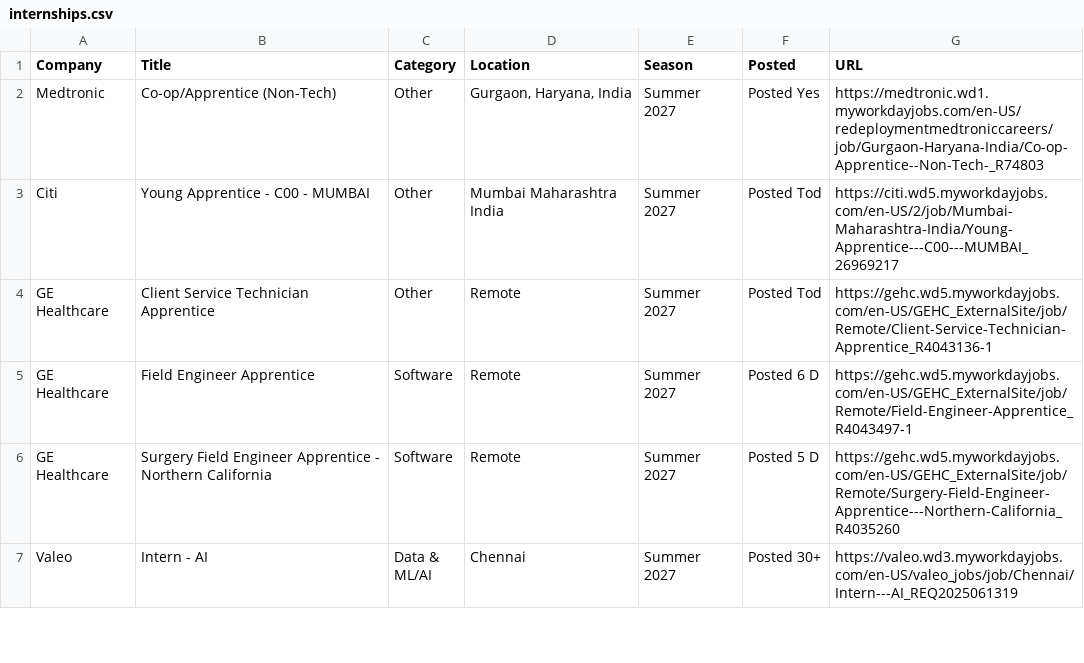
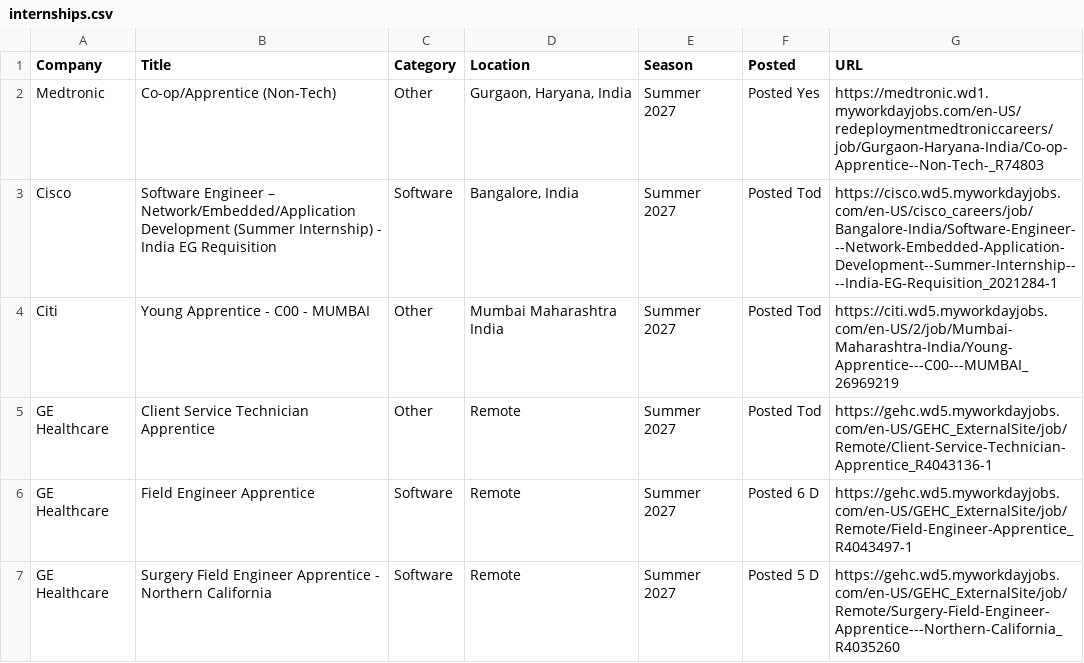
Before and after one commit to 10vulture1005/interns-work, a CSV file: data/internships.csv, drawn as a sheet; only a part is shown; the shorter side is filled out with more unchanged rows.

Commit message:
chore: update internships (2026-08-21 09:09 UTC)

```diff
--- a/data/internships.csv
+++ b/data/internships.csv
@@ -2,3 +2,4 @@ Company,Title,Category,Location,Season,Posted,URL
 Medtronic,Co-op/Apprentice (Non-Tech),Other,"Gurgaon, Haryana, India",Summer 2027,Posted Yes,https://medtronic.wd1.myworkdayjobs.com/en-US/redeploymentmedtroniccareers/job/Gurgaon-Haryana-India/Co-op-Apprentice--Non-Tech-_R74803
-Citi,Young Apprentice - C00 - MUMBAI,Other,Mumbai Maharashtra India,Summer 2027,Posted Tod,https://citi.wd5.myworkdayjobs.com/en-US/2/job/Mumbai-Maharashtra-India/Young-Apprentice---C00---MUMBAI_26969217
+Cisco,Software Engineer – Network/Embedded/Application Development (Summer Internship) - India EG Requisition,Software,"Bangalore, India",Summer 2027,Posted Tod,https://cisco.wd5.myworkdayjobs.com/en-US/cisco_careers/job/Bangalore-India/Software-Engineer---Network-Embedded-Application-Development--Summer-Internship----India-EG-Requisition_2021284-1
+Citi,Young Apprentice - C00 - MUMBAI,Other,Mumbai Maharashtra India,Summer 2027,Posted Tod,https://citi.wd5.myworkdayjobs.com/en-US/2/job/Mumbai-Maharashtra-India/Young-Apprentice---C00---MUMBAI_26969219
 GE Healthcare,Client Service Technician Apprentice,Other,Remote,Summer 2027,Posted Tod,https://gehc.wd5.myworkdayjobs.com/en-US/GEHC_ExternalSite/job/Remote/Client-Service-Technician-Apprentice_R4043136-1
```
Also changed, not shown: 8 other files.
